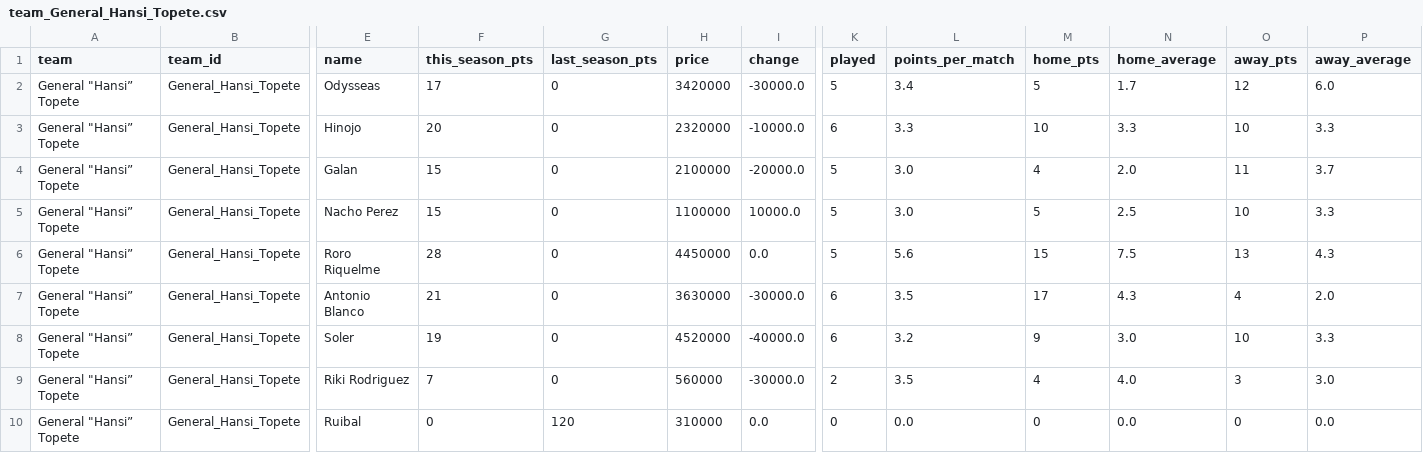
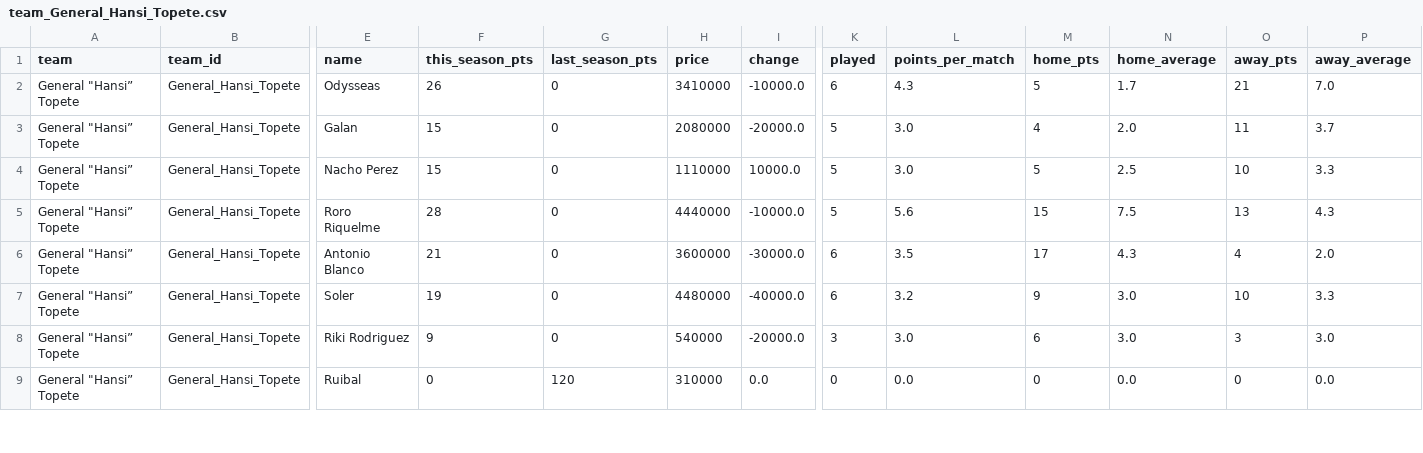
Before and after one commit to nilcrespo/BiwengerBot, a CSV file: csvs/teams/team_General_Hansi_Topete.csv, drawn as a sheet; only a part is shown, gaps mark what is left out; removed rows and columns are numbered as before the commit, all else as after; rows hold the shown columns only; the diff covers the shown part only; the diff names each change by its address in the sheet, - before the commit and + after, or states it on an @@ line.

```diff
--- a/csvs/teams/team_General_Hansi_Topete.csv
+++ b/csvs/teams/team_General_Hansi_Topete.csv
-F2 (this_season_pts): 17
+F2 (this_season_pts): 26
-H2 (price): 3420000
+H2 (price): 3410000
-I2 (change): -30000.0
+I2 (change): -10000.0
-K2 (played): 5
+K2 (played): 6
-L2 (points_per_match): 3.4
+L2 (points_per_match): 4.3
-O2 (away_pts): 12
+O2 (away_pts): 21
-P2 (away_average): 6.0
+P2 (away_average): 7.0
-row 3: General "Hansi” Topete | General_Hansi_Topete | Hinojo | 20 | 0 | 2320000 | -10000.0 | 6 | 3.3 | 10 | 3.3 | 10 | 3.3
-H3 (price): 2100000
+H3 (price): 2080000
-H4 (price): 1100000
+H4 (price): 1110000
-H5 (price): 4450000
+H5 (price): 4440000
-I5 (change): 0.0
+I5 (change): -10000.0
-H6 (price): 3630000
+H6 (price): 3600000
-H7 (price): 4520000
+H7 (price): 4480000
-F8 (this_season_pts): 7
+F8 (this_season_pts): 9
-H8 (price): 560000
+H8 (price): 540000
-I8 (change): -30000.0
+I8 (change): -20000.0
-K8 (played): 2
+K8 (played): 3
-L8 (points_per_match): 3.5
+L8 (points_per_match): 3.0
-M8 (home_pts): 4
+M8 (home_pts): 6
-N8 (home_average): 4.0
+N8 (home_average): 3.0
```
Also changed, not shown: 17 edited cells elsewhere in this file, csvs/others/market_bid_history_log.csv, csvs/others/market_bids.csv, 14 other files.
